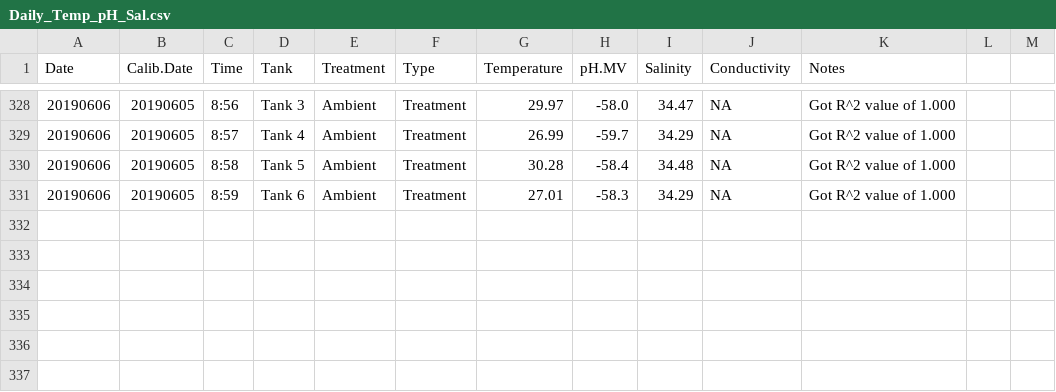
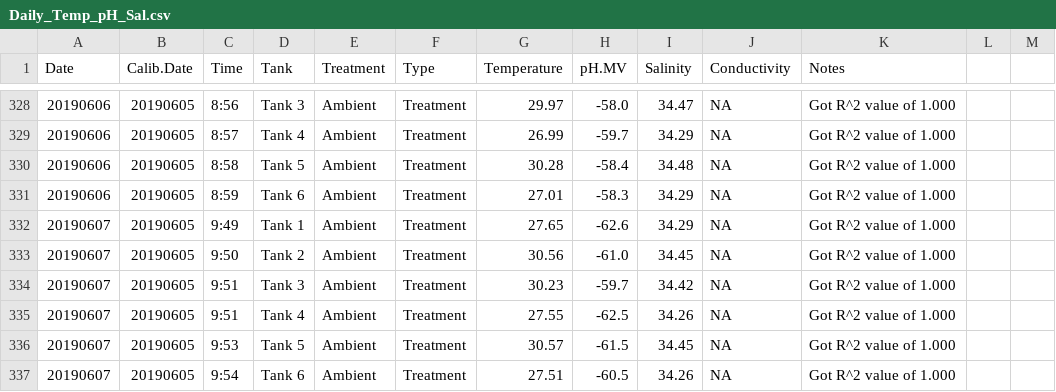
Before and after one commit to hputnam/Coral_Hospital, a CSV file: RAnalysis/Data/Daily_Temp_pH_Sal.csv, drawn as a sheet; only a part is shown, gaps mark what is left out.

Commit message:
Update Daily_Temp_pH_Sal.csv

```diff
--- a/RAnalysis/Data/Daily_Temp_pH_Sal.csv
+++ b/RAnalysis/Data/Daily_Temp_pH_Sal.csv
@@ -331 +331,7 @@ Date,Calib.Date,Time,Tank,Treatment,Type,Temperature,pH.MV,Salinity,Conductivity
 20190606,20190605, 8:59, Tank 6, Ambient,Treatment,27.01,-58.3,34.29,NA,Got R^2 value of 1.000,,,
+20190607,20190605, 9:49, Tank 1, Ambient,Treatment,27.65,-62.6,34.29,NA,Got R^2 value of 1.000,,,
+20190607,20190605, 9:50, Tank 2, Ambient,Treatment,30.56,-61.0,34.45,NA,Got R^2 value of 1.000,,,
+20190607,20190605, 9:51, Tank 3, Ambient,Treatment,30.23,-59.7,34.42,NA,Got R^2 value of 1.000,,,
+20190607,20190605, 9:51, Tank 4, Ambient,Treatment,27.55,-62.5,34.26,NA,Got R^2 value of 1.000,,,
+20190607,20190605, 9:53, Tank 5, Ambient,Treatment,30.57,-61.5,34.45,NA,Got R^2 value of 1.000,,,
+20190607,20190605, 9:54, Tank 6, Ambient,Treatment,27.51,-60.5,34.26,NA,Got R^2 value of 1.000,,,
```
